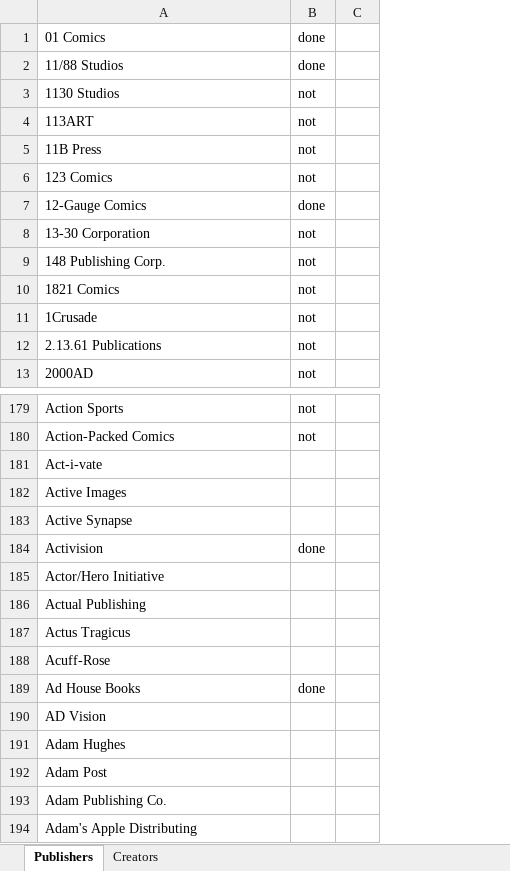
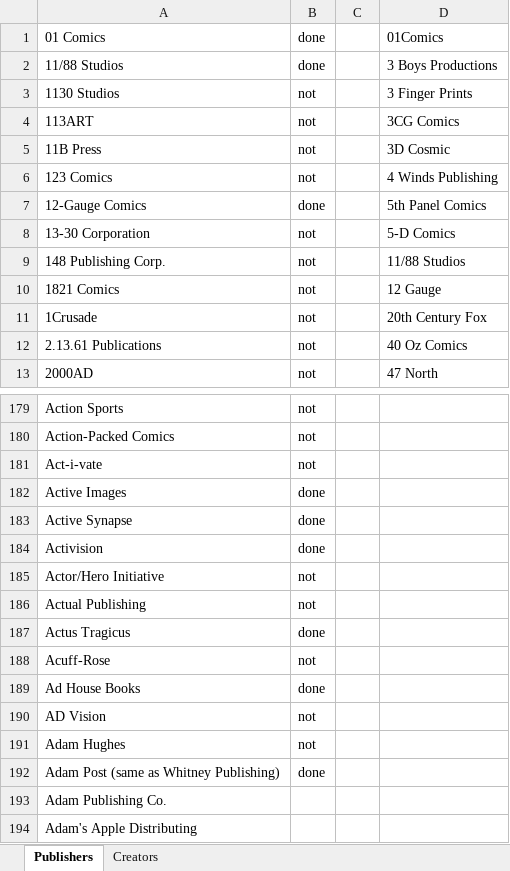
Before and after one commit to blzimg/blzimg.github.io, an Excel workbook: Creators.xlsx, sheet Publishers, drawn as a sheet; only a part is shown, gaps mark what is left out; values as stored, in another font and other column widths than the file's, no borders; removed rows and columns are numbered as before the commit, all else as after; the diff names each change by its address in the sheet, - before the commit and + after, or states it on an @@ line.

Commit message:
Whitney

```diff
--- a/Creators.xlsx (sheet Publishers)
+++ b/Creators.xlsx (sheet Publishers)
+column D, rows 1-13: 01Comics | 3 Boys Productions | 3 Finger Prints | 3CG Comics | 3D Cosmic | 4 Winds Publishing | 5th Panel Comics | 5-D Comics | 11/88 Studios | 12 Gauge | 20th Century Fox | 40 Oz Comics | 47 North
-B181: (empty)
+B181: not
-B182:B183: (empty)
+B182:B183: done
-B185:B186: (empty)
+B185:B186: not
-B187: (empty)
+B187: done
-B188: (empty)
+B188: not
-B190:B191: (empty)
+B190:B191: not
-row 192: Adam Post
+row 192: Adam Post (same as Whitney Publishing) | done
```
Also changed, not shown: 38 other files.
